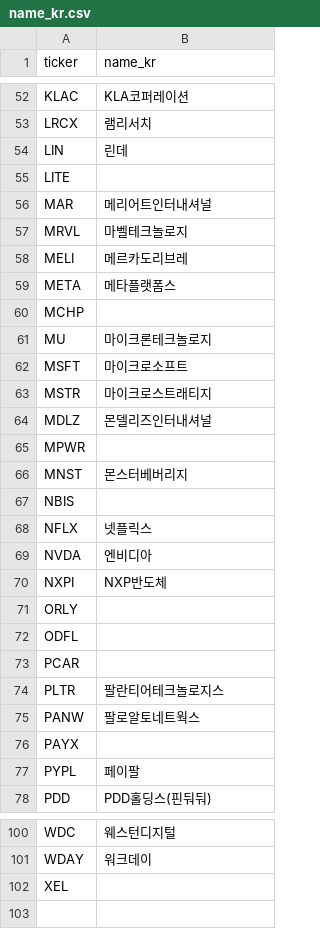
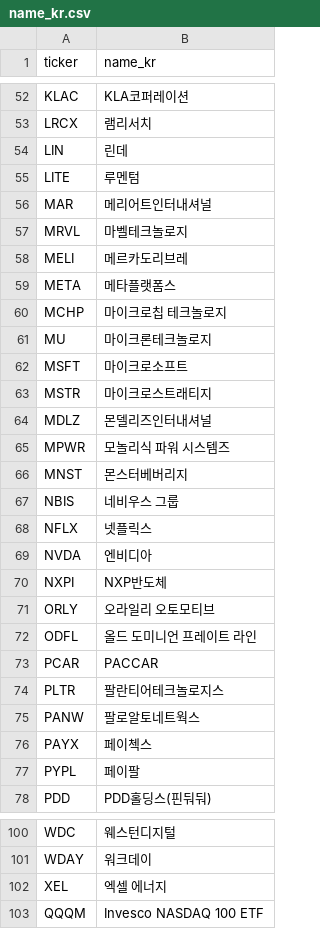
Before and after one commit to hadaeyong96/nasdaq100-screener, a CSV file: data/name_kr.csv, drawn as a sheet; only a part is shown, gaps mark what is left out; the diff covers the shown part only.

```diff
--- a/data/name_kr.csv
+++ b/data/name_kr.csv
@@ -54,3 +54,3 @@ LRCX,램리서치
 LIN,린데
-LITE,
+LITE,루멘텀
 MAR,메리어트인터내셔널
@@ -59,3 +59,3 @@ MELI,메르카도리브레
 META,메타플랫폼스
-MCHP,
+MCHP,마이크로칩 테크놀로지
 MU,마이크론테크놀로지
@@ -64,5 +64,5 @@ MSTR,마이크로스트래티지
 MDLZ,몬델리즈인터내셔널
-MPWR,
+MPWR,모놀리식 파워 시스템즈
 MNST,몬스터베버리지
-NBIS,
+NBIS,네비우스 그룹
 NFLX,넷플릭스
@@ -70,8 +70,8 @@ NVDA,엔비디아
 NXPI,NXP반도체
-ORLY,
-ODFL,
-PCAR,
+ORLY,오라일리 오토모티브
+ODFL,올드 도미니언 프레이트 라인
+PCAR,PACCAR
 PLTR,팔란티어테크놀로지스
 PANW,팔로알토네트웍스
-PAYX,
+PAYX,페이첵스
 PYPL,페이팔
@@ -101,2 +101,3 @@ WDC,웨스턴디지털
 WDAY,워크데이
-XEL,
+XEL,엑셀 에너지
+QQQM,Invesco NASDAQ 100 ETF
```
Also changed, not shown: 15 edited cells elsewhere in this file, 2 other files.
